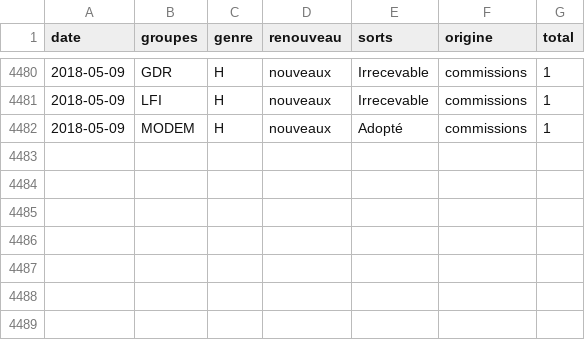
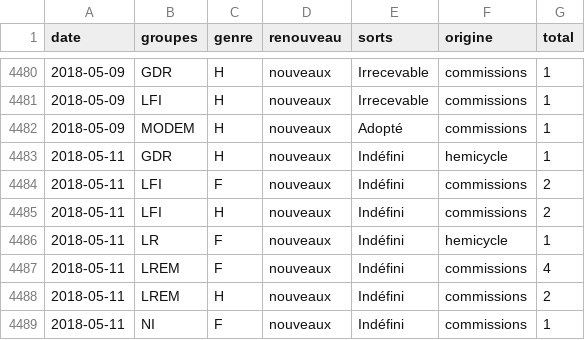
Before and after one commit to RouxRC/parole, a TSV file: data/amendements_15.tsv, drawn as a sheet; only a part is shown, gaps mark what is left out.

```diff
--- a/data/amendements_15.tsv
+++ b/data/amendements_15.tsv
@@ -4482 +4482,8 @@ date	groupes	genre	renouveau	sorts	origine	total
 2018-05-09	MODEM	H	nouveaux	Adopté	commissions	1
+2018-05-11	GDR	H	nouveaux	Indéfini	hemicycle	1
+2018-05-11	LFI	F	nouveaux	Indéfini	commissions	2
+2018-05-11	LFI	H	nouveaux	Indéfini	commissions	2
+2018-05-11	LR	F	nouveaux	Indéfini	hemicycle	1
+2018-05-11	LREM	F	nouveaux	Indéfini	commissions	4
+2018-05-11	LREM	H	nouveaux	Indéfini	commissions	2
+2018-05-11	NI	F	nouveaux	Indéfini	commissions	1
```
Also changed, not shown: data/parole_15.tsv.
